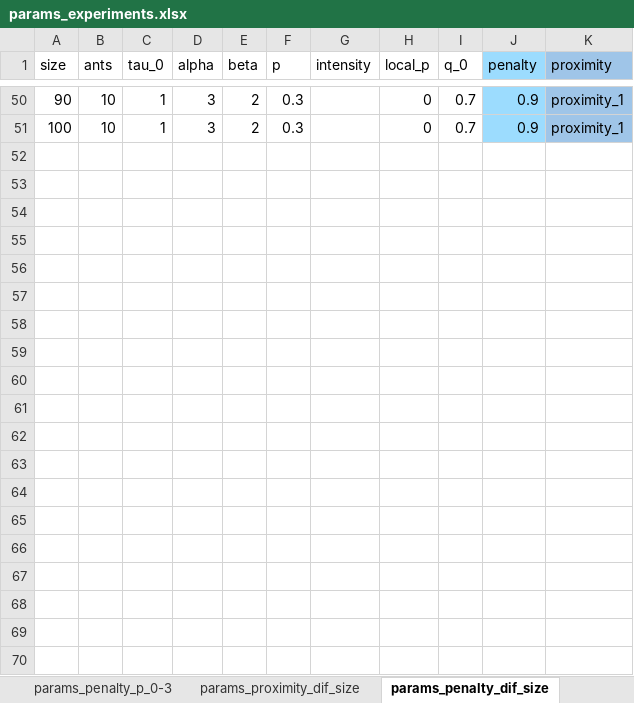
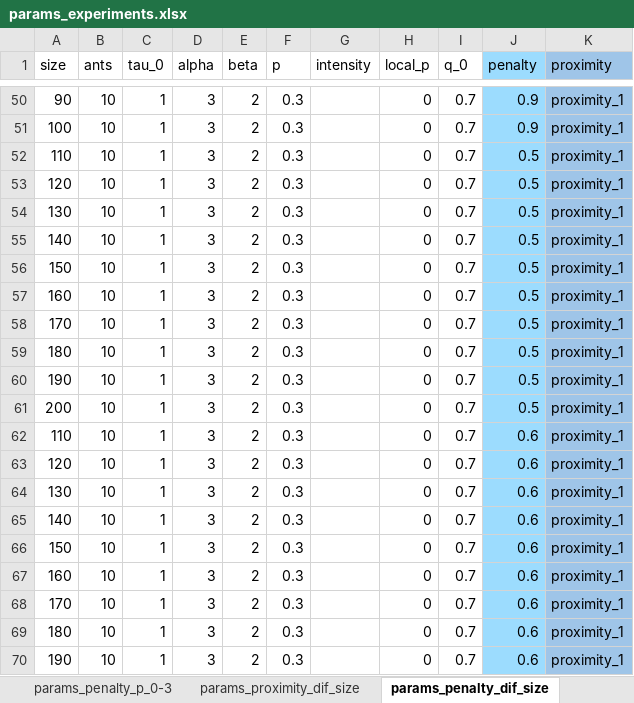
Before and after one commit to ZosoV/ACO_Random_Walk, an Excel workbook: stuff/experiments/params_experiments.xlsx, sheet params_penalty_dif_size, drawn as a sheet; only a part is shown, gaps mark what is left out; values as stored, in another font and other column widths than the file's, no borders; charts and pictures not drawn; the diff covers the shown part only; the diff names each change by its address in the sheet, - before the commit and + after, or states it on an @@ line.

Commit message:
Random Walk experiments

```diff
--- a/stuff/experiments/params_experiments.xlsx (sheet params_penalty_dif_size)
+++ b/stuff/experiments/params_experiments.xlsx (sheet params_penalty_dif_size)
+row 52: 110 | 10 | 1 | 3 | 2 | 0.3 |  | 0 | 0.7 | 0.5 | proximity_1
+row 53: 120 | 10 | 1 | 3 | 2 | 0.3 |  | 0 | 0.7 | 0.5 | proximity_1
+row 54: 130 | 10 | 1 | 3 | 2 | 0.3 |  | 0 | 0.7 | 0.5 | proximity_1
+row 55: 140 | 10 | 1 | 3 | 2 | 0.3 |  | 0 | 0.7 | 0.5 | proximity_1
+row 56: 150 | 10 | 1 | 3 | 2 | 0.3 |  | 0 | 0.7 | 0.5 | proximity_1
+row 57: 160 | 10 | 1 | 3 | 2 | 0.3 |  | 0 | 0.7 | 0.5 | proximity_1
+row 58: 170 | 10 | 1 | 3 | 2 | 0.3 |  | 0 | 0.7 | 0.5 | proximity_1
+row 59: 180 | 10 | 1 | 3 | 2 | 0.3 |  | 0 | 0.7 | 0.5 | proximity_1
+row 60: 190 | 10 | 1 | 3 | 2 | 0.3 |  | 0 | 0.7 | 0.5 | proximity_1
+row 61: 200 | 10 | 1 | 3 | 2 | 0.3 |  | 0 | 0.7 | 0.5 | proximity_1
+row 62: 110 | 10 | 1 | 3 | 2 | 0.3 |  | 0 | 0.7 | 0.6 | proximity_1
+row 63: 120 | 10 | 1 | 3 | 2 | 0.3 |  | 0 | 0.7 | 0.6 | proximity_1
+row 64: 130 | 10 | 1 | 3 | 2 | 0.3 |  | 0 | 0.7 | 0.6 | proximity_1
+row 65: 140 | 10 | 1 | 3 | 2 | 0.3 |  | 0 | 0.7 | 0.6 | proximity_1
+row 66: 150 | 10 | 1 | 3 | 2 | 0.3 |  | 0 | 0.7 | 0.6 | proximity_1
+row 67: 160 | 10 | 1 | 3 | 2 | 0.3 |  | 0 | 0.7 | 0.6 | proximity_1
+row 68: 170 | 10 | 1 | 3 | 2 | 0.3 |  | 0 | 0.7 | 0.6 | proximity_1
+row 69: 180 | 10 | 1 | 3 | 2 | 0.3 |  | 0 | 0.7 | 0.6 | proximity_1
+row 70: 190 | 10 | 1 | 3 | 2 | 0.3 |  | 0 | 0.7 | 0.6 | proximity_1
```
Also changed, not shown: 31 added rows elsewhere in this sheet, sheet params_proximity_dif_size, 17 other files.
